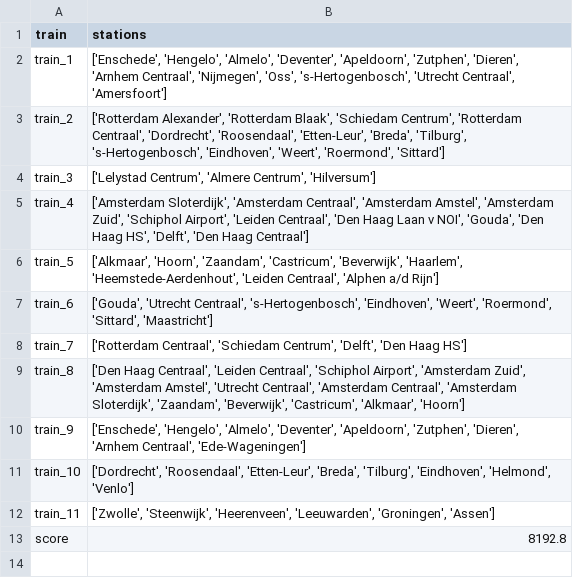
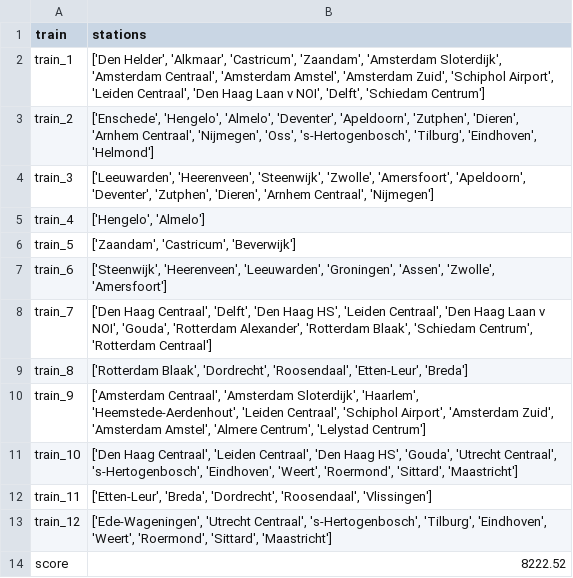
Before and after one commit to ValentijnHeijnsbroek/RailNl, a CSV file: data/output_simulated_annealing.csv, drawn as a sheet.

```diff
--- a/data/output_simulated_annealing.csv
+++ b/data/output_simulated_annealing.csv
@@ -1,13 +1,14 @@
 train,stations
-train_1,"['Enschede', 'Hengelo', 'Almelo', 'Deventer', 'Apeldoorn', 'Zutphen', 'Dieren', 'Arnhem Centraal', 'Nijmegen', 'Oss', 's-Hertogenbosch', 'Utrecht Centraal', 'Amersfoort']"
-train_2,"['Rotterdam Alexander', 'Rotterdam Blaak', 'Schiedam Centrum', 'Rotterdam Centraal', 'Dordrecht', 'Roosendaal', 'Etten-Leur', 'Breda', 'Tilburg', 's-Hertogenbosch', 'Eindhoven', 'Weert', 'Roermond', 'Sittard']"
-train_3,"['Lelystad Centrum', 'Almere Centrum', 'Hilversum']"
-train_4,"['Amsterdam Sloterdijk', 'Amsterdam Centraal', 'Amsterdam Amstel', 'Amsterdam Zuid', 'Schiphol Airport', 'Leiden Centraal', 'Den Haag Laan v NOI', 'Gouda', 'Den Haag HS', 'Delft', 'Den Haag Centraal']"
-train_5,"['Alkmaar', 'Hoorn', 'Zaandam', 'Castricum', 'Beverwijk', 'Haarlem', 'Heemstede-Aerdenhout', 'Leiden Centraal', 'Alphen a/d Rijn']"
-train_6,"['Gouda', 'Utrecht Centraal', 's-Hertogenbosch', 'Eindhoven', 'Weert', 'Roermond', 'Sittard', 'Maastricht']"
-train_7,"['Rotterdam Centraal', 'Schiedam Centrum', 'Delft', 'Den Haag HS']"
-train_8,"['Den Haag Centraal', 'Leiden Centraal', 'Schiphol Airport', 'Amsterdam Zuid', 'Amsterdam Amstel', 'Utrecht Centraal', 'Amsterdam Centraal', 'Amsterdam Sloterdijk', 'Zaandam', 'Beverwijk', 'Castricum', 'Alkmaar', 'Hoorn']"
-train_9,"['Enschede', 'Hengelo', 'Almelo', 'Deventer', 'Apeldoorn', 'Zutphen', 'Dieren', 'Arnhem Centraal', 'Ede-Wageningen']"
-train_10,"['Dordrecht', 'Roosendaal', 'Etten-Leur', 'Breda', 'Tilburg', 'Eindhoven', 'Helmond', 'Venlo']"
-train_11,"['Zwolle', 'Steenwijk', 'Heerenveen', 'Leeuwarden', 'Groningen', 'Assen']"
-score,8192.8
+train_1,"['Den Helder', 'Alkmaar', 'Castricum', 'Zaandam', 'Amsterdam Sloterdijk', 'Amsterdam Centraal', 'Amsterdam Amstel', 'Amsterdam Zuid', 'Schiphol Airport', 'Leiden Centraal', 'Den Haag Laan v NOI', 'Delft', 'Schiedam Centrum']"
+train_2,"['Enschede', 'Hengelo', 'Almelo', 'Deventer', 'Apeldoorn', 'Zutphen', 'Dieren', 'Arnhem Centraal', 'Nijmegen', 'Oss', 's-Hertogenbosch', 'Tilburg', 'Eindhoven', 'Helmond']"
+train_3,"['Leeuwarden', 'Heerenveen', 'Steenwijk', 'Zwolle', 'Amersfoort', 'Apeldoorn', 'Deventer', 'Zutphen', 'Dieren', 'Arnhem Centraal', 'Nijmegen']"
+train_4,"['Hengelo', 'Almelo']"
+train_5,"['Zaandam', 'Castricum', 'Beverwijk']"
+train_6,"['Steenwijk', 'Heerenveen', 'Leeuwarden', 'Groningen', 'Assen', 'Zwolle', 'Amersfoort']"
+train_7,"['Den Haag Centraal', 'Delft', 'Den Haag HS', 'Leiden Centraal', 'Den Haag Laan v NOI', 'Gouda', 'Rotterdam Alexander', 'Rotterdam Blaak', 'Schiedam Centrum', 'Rotterdam Centraal']"
+train_8,"['Rotterdam Blaak', 'Dordrecht', 'Roosendaal', 'Etten-Leur', 'Breda']"
+train_9,"['Amsterdam Centraal', 'Amsterdam Sloterdijk', 'Haarlem', 'Heemstede-Aerdenhout', 'Leiden Centraal', 'Schiphol Airport', 'Amsterdam Zuid', 'Amsterdam Amstel', 'Almere Centrum', 'Lelystad Centrum']"
+train_10,"['Den Haag Centraal', 'Leiden Centraal', 'Den Haag HS', 'Gouda', 'Utrecht Centraal', 's-Hertogenbosch', 'Eindhoven', 'Weert', 'Roermond', 'Sittard', 'Maastricht']"
+train_11,"['Etten-Leur', 'Breda', 'Dordrecht', 'Roosendaal', 'Vlissingen']"
+train_12,"['Ede-Wageningen', 'Utrecht Centraal', 's-Hertogenbosch', 'Tilburg', 'Eindhoven', 'Weert', 'Roermond', 'Sittard', 'Maastricht']"
+score,8222.52
```
Also changed, not shown: 5 other files.
